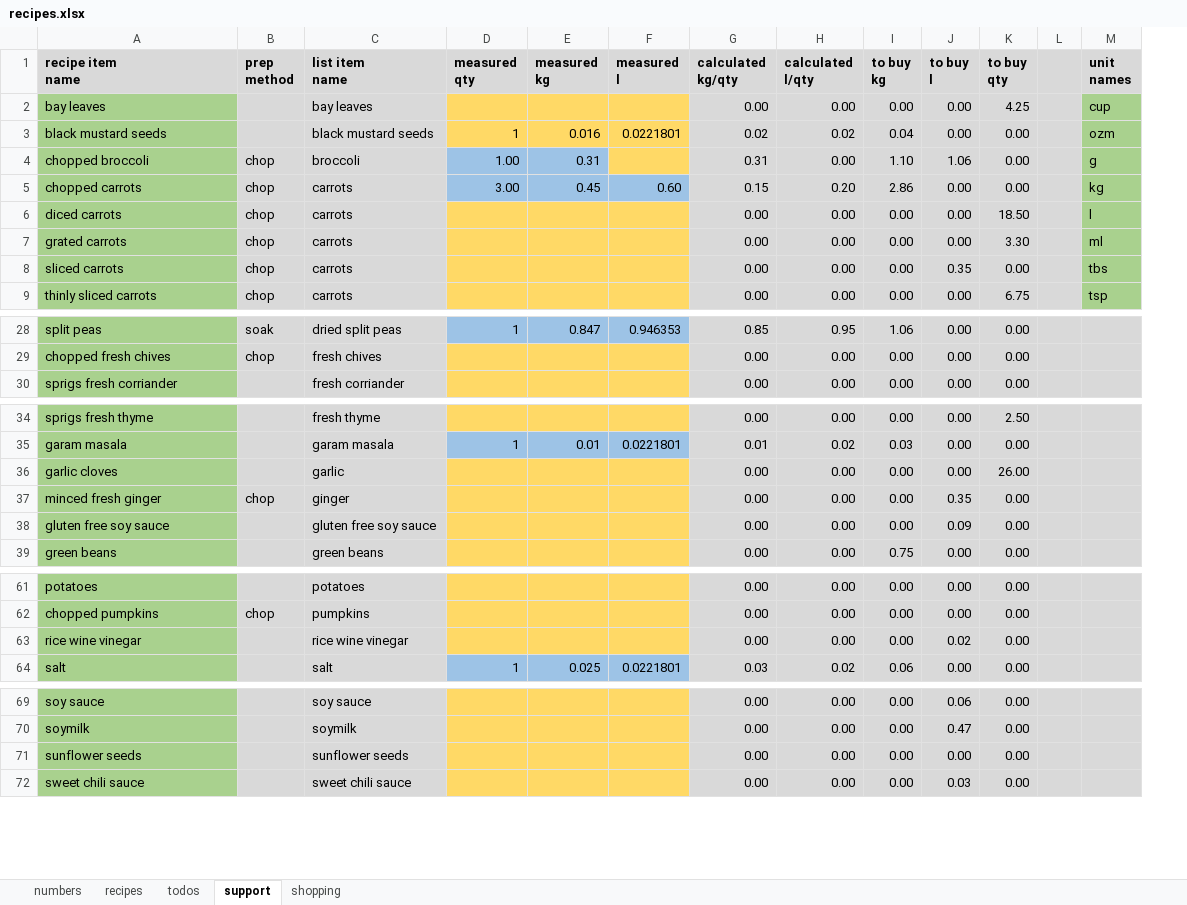
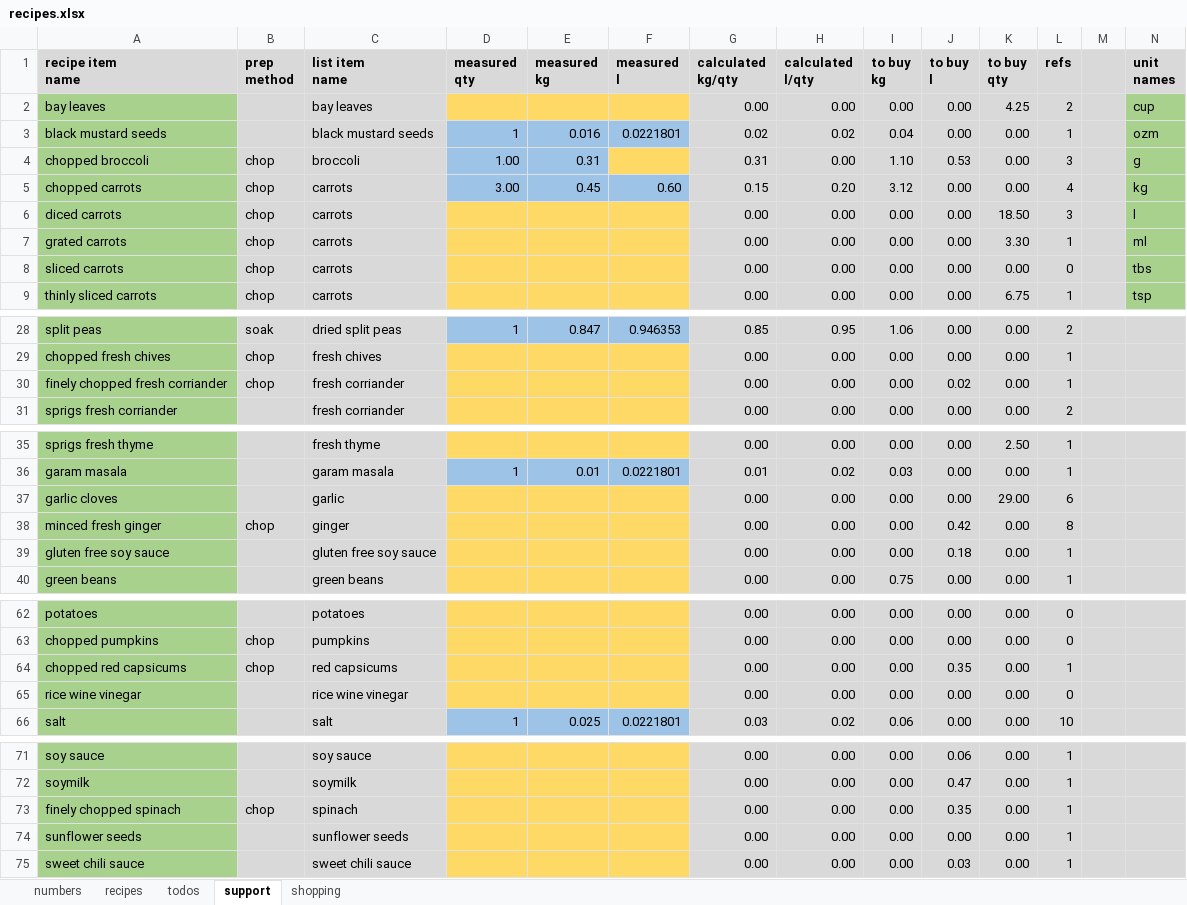
Before and after one commit to leonardguy/dunedin-zen, an Excel workbook: recipes.xlsx, sheet support, drawn as a sheet; only a part is shown, gaps mark what is left out; values as stored, in another font and other column widths than the file's, no borders; conditional formats not drawn; addresses are those after the commit; rows hold the shown columns only; the diff covers the shown part only; the diff names each change by its address in the sheet, - before the commit and + after, or states it on an @@ line.

```diff
--- a/recipes.xlsx (sheet support)
+++ b/recipes.xlsx (sheet support)
+column L (refs), rows 2-9: 2 | 1 | 3 | 4 | 3 | 1 | 0 | 1; rows 28-29: 2 | 1; row 31: 2; rows 35-40: 1 | 1 | 6 | 8 | 1 | 1; rows 62-63: 0 | 0; rows 65-66: 0 | 10; rows 71-72: 1 | 1; rows 74-75: 1 | 1
-D3:F3 fill: #FFD966
+D3:F3 fill: #9DC3E6
-J4 (to buy l): 1.06
+J4 (to buy l): 0.53
-I5 (to buy kg): 2.86
+I5 (to buy kg): 3.12
-J8 (to buy l): 0.35
+J8 (to buy l): 0.00
+row 30: finely chopped fresh corriander | chop | fresh corriander |  |  |  | 0.00 | 0.00 | 0.00 | 0.02 | 0.00 | 1
-K37 (to buy qty): 26.00
+K37 (to buy qty): 29.00
-J38 (to buy l): 0.35
+J38 (to buy l): 0.42
-J39 (to buy l): 0.09
+J39 (to buy l): 0.18
+row 64: chopped red capsicums | chop | red capsicums |  |  |  | 0.00 | 0.00 | 0.00 | 0.35 | 0.00 | 1
-J65 (to buy l): 0.02
+J65 (to buy l): 0.00
+row 73: finely chopped spinach | chop | spinach |  |  |  | 0.00 | 0.00 | 0.00 | 0.35 | 0.00 | 1
```
Also changed, not shown: 11 edited cells elsewhere in this sheet, sheet recipes, sheet shopping, sheet todos, formulas that keep their value.
